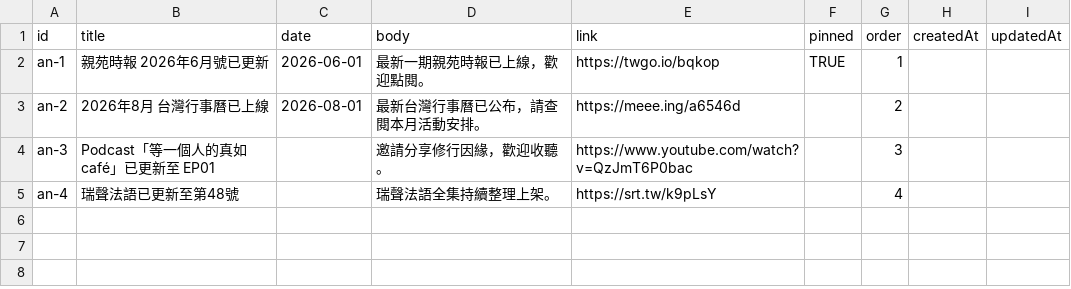
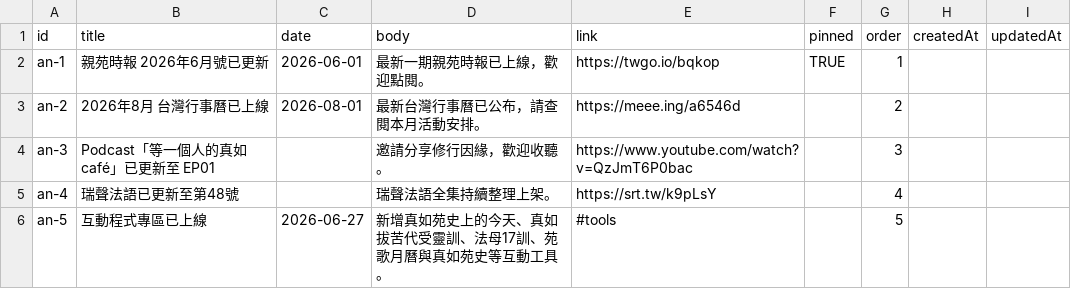
Before and after one commit to AngeWoo/41355, a CSV file: sheets/最新消息.csv, drawn as a sheet; the diff names each change by its address in the sheet, - before the commit and + after, or states it on an @@ line.

```diff
--- a/sheets/最新消息.csv
+++ b/sheets/最新消息.csv
+row 6: an-5 | 互動程式專區已上線 | 2026-06-27 | 新增真如苑史上的今天、真如拔苦代受靈訓、法母17訓、苑歌月曆與真如苑史等互動工具。 | #tools |  | 5
```
Also changed, not shown: sheets/瑞聲法語.csv, 2 other files.
